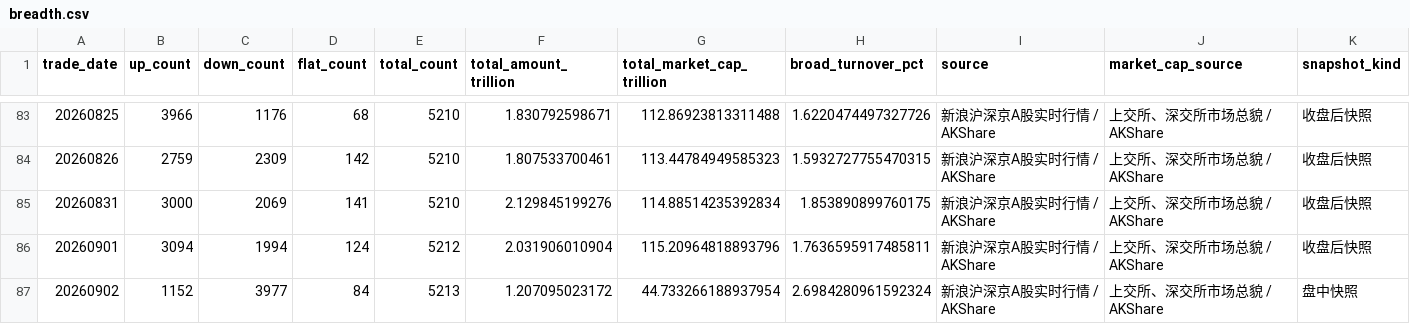
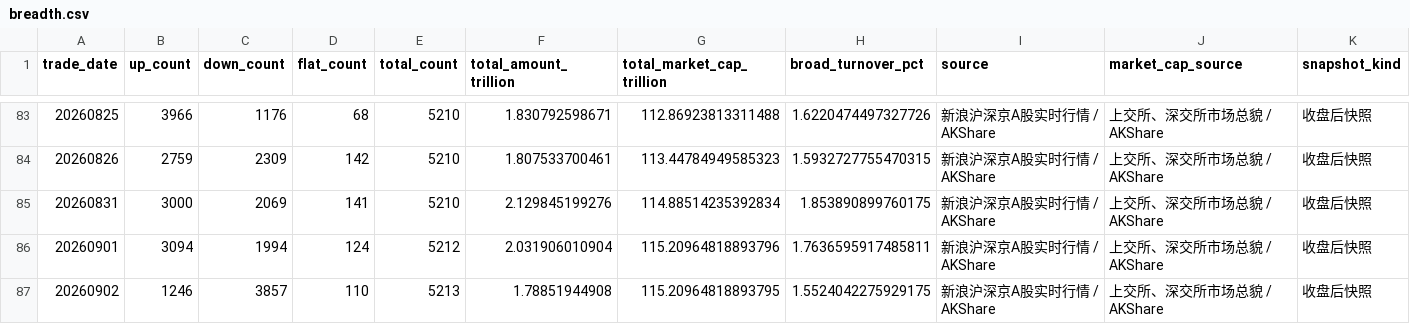
Before and after one commit to yuwxsarah/macroscope-dashboard, a CSV file: data/breadth.csv, drawn as a sheet; only a part is shown, gaps mark what is left out.

```diff
--- a/data/breadth.csv
+++ b/data/breadth.csv
@@ -86,2 +86,2 @@
 20260901,3094,1994,124,5212,2.031906010904,115.20964818893796,1.7636595917485811,新浪沪深京A股实时行情 / AKShare,上交所、深交所市场总貌 / AKShare,收盘后快照
-20260902,1152,3977,84,5213,1.207095023172,44.733266188937954,2.6984280961592324,新浪沪深京A股实时行情 / AKShare,上交所、深交所市场总貌 / AKShare,盘中快照
+20260902,1246,3857,110,5213,1.78851944908,115.20964818893795,1.5524042275929175,新浪沪深京A股实时行情 / AKShare,上交所、深交所市场总貌 / AKShare,收盘后快照
```
Also changed, not shown: data/crowding.csv, data/leverage.csv, 9 other files.
